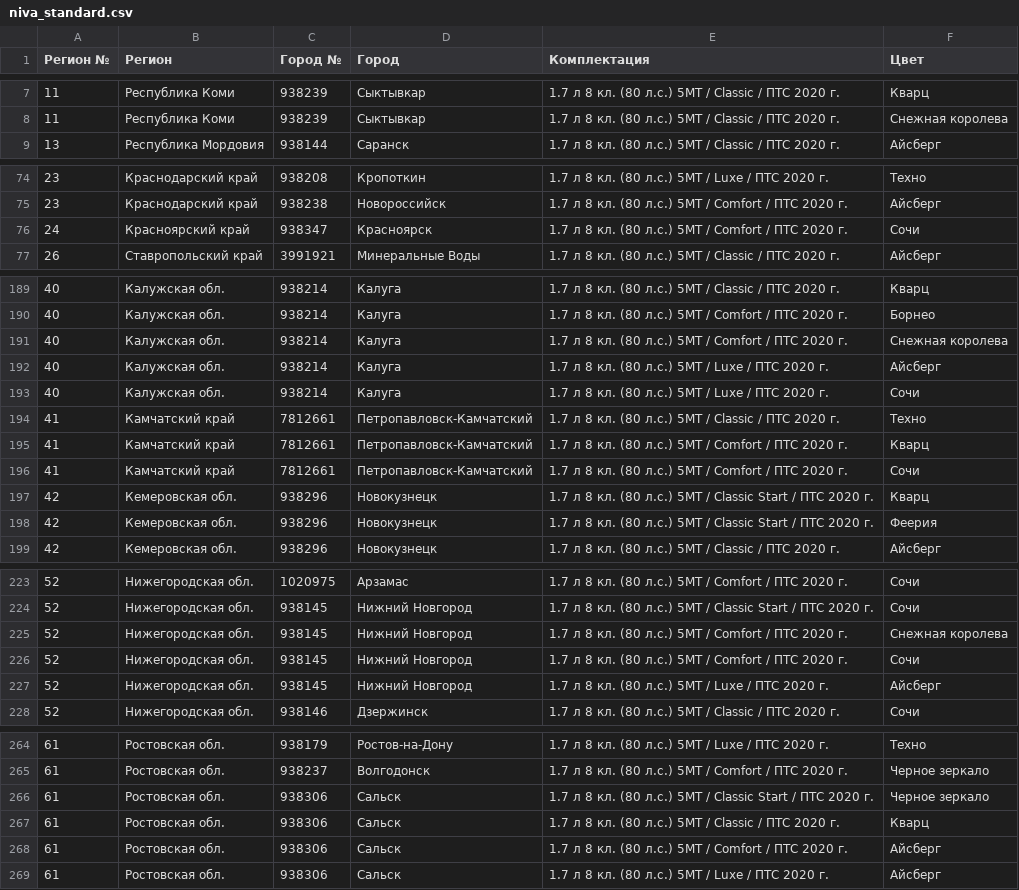
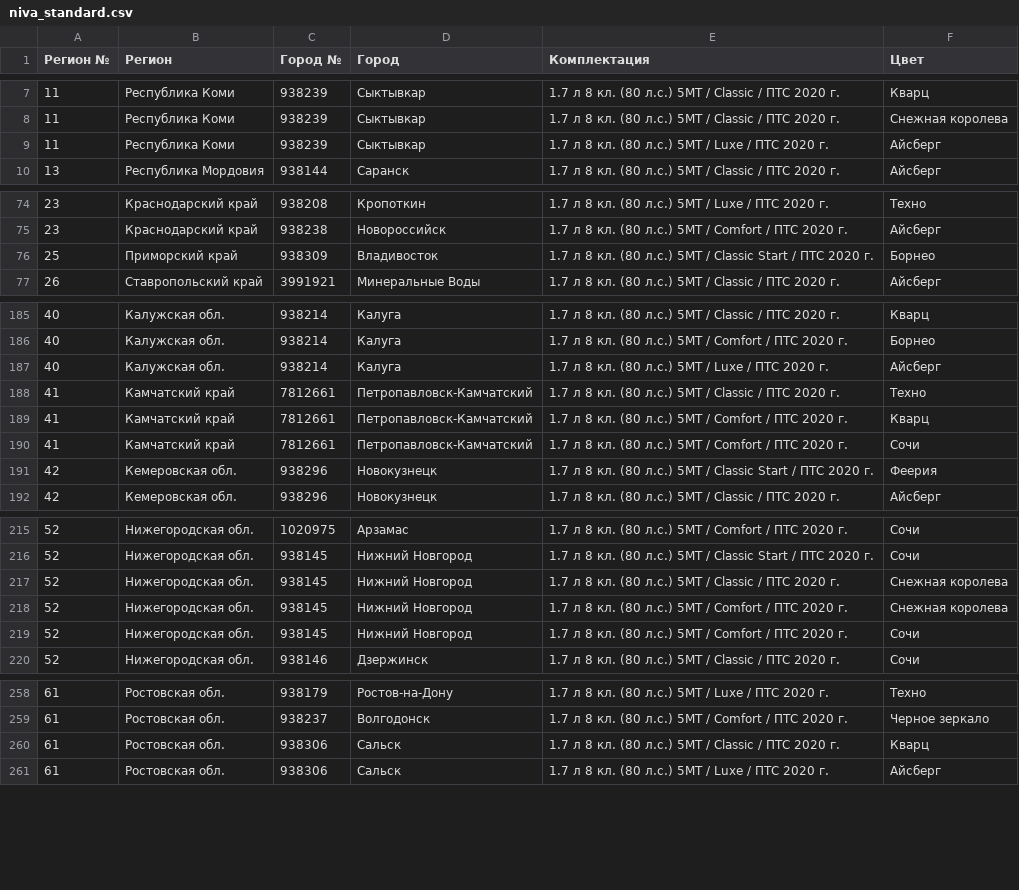
Before and after one commit to kafeg/ladacsv, a CSV file: niva_standard.csv, drawn as a sheet; only a part is shown, gaps mark what is left out; removed rows and columns are numbered as before the commit, all else as after; the diff covers the shown part only; the diff names each change by its address in the sheet, - before the commit and + after, or states it on an @@ line.

```diff
--- a/niva_standard.csv
+++ b/niva_standard.csv
+row 9: 11 | Республика Коми | 938239 | Сыктывкар | 1.7 л 8 кл. (80 л.с.) 5МТ / Luxe / ПТС 2020 г. | Айсберг
-row 76: 24 | Красноярский край | 938347 | Красноярск | 1.7 л 8 кл. (80 л.с.) 5МТ / Comfort / ПТС 2020 г. | Сочи
+row 76: 25 | Приморский край | 938309 | Владивосток | 1.7 л 8 кл. (80 л.с.) 5МТ / Classic Start / ПТС 2020 г. | Борнео
-row 191: 40 | Калужская обл. | 938214 | Калуга | 1.7 л 8 кл. (80 л.с.) 5МТ / Comfort / ПТС 2020 г. | Снежная королева
-row 193: 40 | Калужская обл. | 938214 | Калуга | 1.7 л 8 кл. (80 л.с.) 5МТ / Luxe / ПТС 2020 г. | Сочи
-row 197: 42 | Кемеровская обл. | 938296 | Новокузнецк | 1.7 л 8 кл. (80 л.с.) 5МТ / Classic Start / ПТС 2020 г. | Кварц
+row 217: 52 | Нижегородская обл. | 938145 | Нижний Новгород | 1.7 л 8 кл. (80 л.с.) 5МТ / Classic / ПТС 2020 г. | Снежная королева
-row 227: 52 | Нижегородская обл. | 938145 | Нижний Новгород | 1.7 л 8 кл. (80 л.с.) 5МТ / Luxe / ПТС 2020 г. | Айсберг
-row 266: 61 | Ростовская обл. | 938306 | Сальск | 1.7 л 8 кл. (80 л.с.) 5МТ / Classic Start / ПТС 2020 г. | Черное зеркало
-row 268: 61 | Ростовская обл. | 938306 | Сальск | 1.7 л 8 кл. (80 л.с.) 5МТ / Comfort / ПТС 2020 г. | Айсберг
```
Also changed, not shown: 3 added rows and 11 removed rows elsewhere in this file, granta_cross.csv, granta_liftback.csv, 17 other files.
